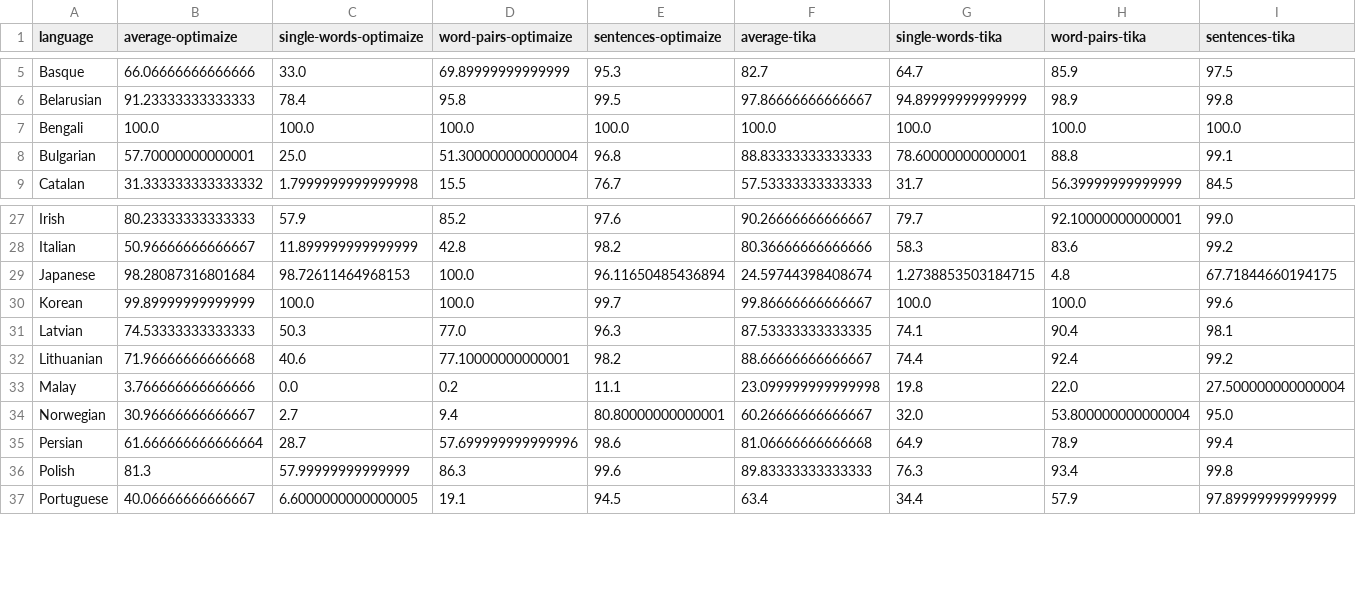
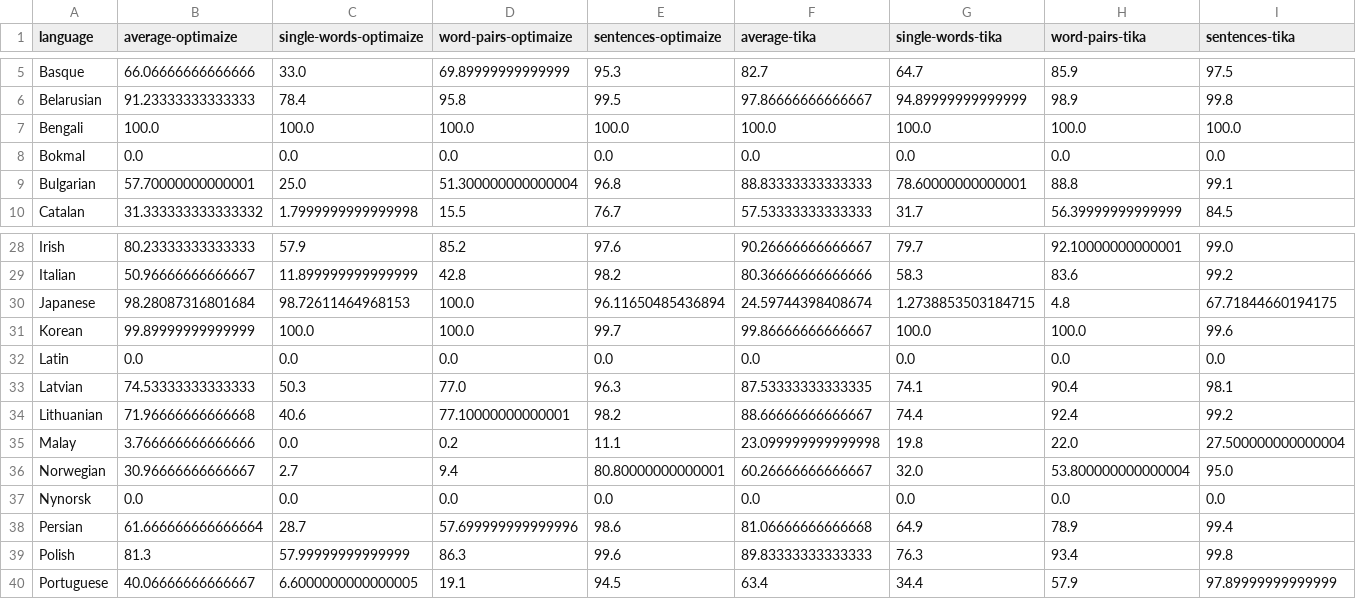
Before and after one commit to pemistahl/lingua, a CSV file: accuracy-reports/aggregated-accuracy-values.csv, drawn as a sheet; only a part is shown, gaps mark what is left out; rows hold the shown columns only; the diff names each change by its address in the sheet, - before the commit and + after, or states it on an @@ line.

```diff
--- a/accuracy-reports/aggregated-accuracy-values.csv
+++ b/accuracy-reports/aggregated-accuracy-values.csv
+row 8: Bokmal | 0.0 | 0.0 | 0.0 | 0.0 | 0.0 | 0.0 | 0.0 | 0.0
+row 32: Latin | 0.0 | 0.0 | 0.0 | 0.0 | 0.0 | 0.0 | 0.0 | 0.0
+row 37: Nynorsk | 0.0 | 0.0 | 0.0 | 0.0 | 0.0 | 0.0 | 0.0 | 0.0
```
Also changed, not shown: 24 other files.
